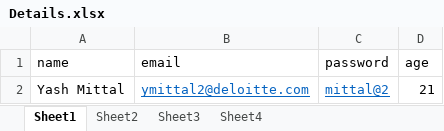
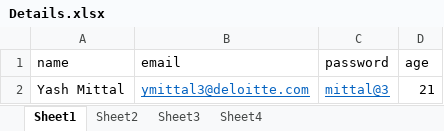
Before and after one commit to yash745-deloitte/API_Track, an Excel workbook: Rest Assured/Main_Assignment_Rest_Assured/target/test-classes/Details.xlsx, sheet Sheet1, drawn as a sheet; values as stored, in another font and other column widths than the file's, no borders; the diff names each change by its address in the sheet, - before the commit and + after, or states it on an @@ line.

```diff
--- a/Rest Assured/Main_Assignment_Rest_Assured/target/test-classes/Details.xlsx (sheet Sheet1)
+++ b/Rest Assured/Main_Assignment_Rest_Assured/target/test-classes/Details.xlsx (sheet Sheet1)
-B2 (email): ymittal2@deloitte.com
+B2 (email): ymittal3@deloitte.com
-C2 (password): mittal@2
+C2 (password): mittal@3
```
Also changed, not shown: sheet Sheet2, 10 other files.
